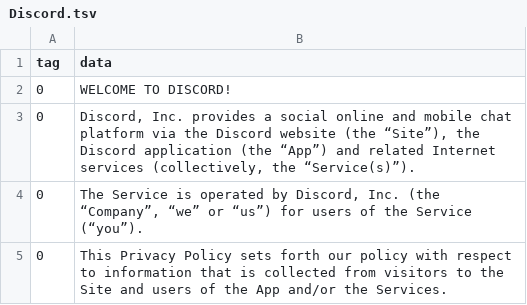
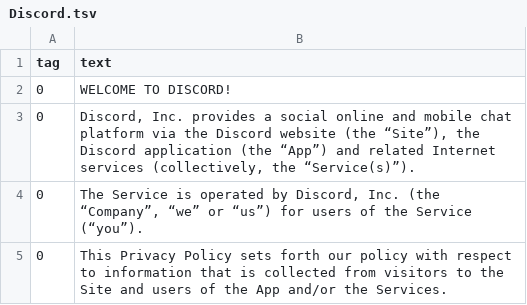
Before and after one commit to tuyuxian/cse408-final-project, a TSV file: dataset/Discord.tsv, drawn as a sheet; only a part is shown; the diff names each change by its address in the sheet, - before the commit and + after, or states it on an @@ line.

Commit message:
Update/ Rename and adjust column name

```diff
--- a/dataset/Discord.tsv
+++ b/dataset/Discord.tsv
-B1: data
+B1: text
```
Also changed, not shown: dataset/ASU.tsv, dataset/Leetcode.tsv, 11 other files.
